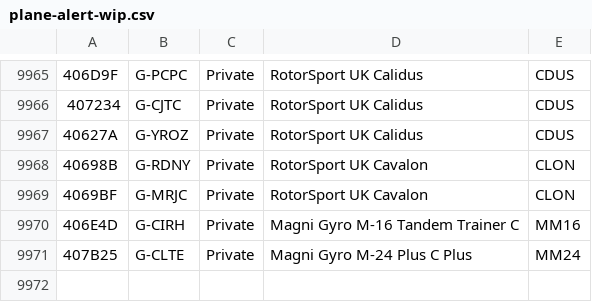
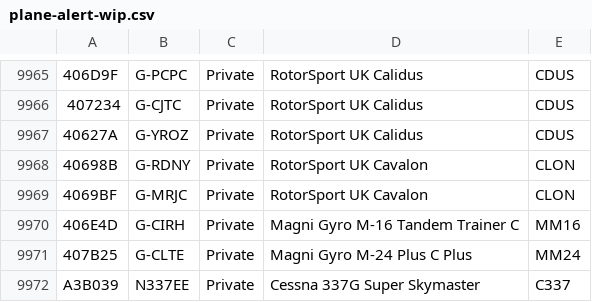
Before and after one commit to sdr-enthusiasts/plane-alert-db, a CSV file: plane-alert-wip.csv, drawn as a sheet; only a part is shown, gaps mark what is left out; the diff names each change by its address in the sheet, - before the commit and + after, or states it on an @@ line.

Commit message:
Update plane-alert-wip.csv

```diff
--- a/plane-alert-wip.csv
+++ b/plane-alert-wip.csv
+row 9972: A3B039 | N337EE | Private | Cessna 337G Super Skymaster | C337
```
